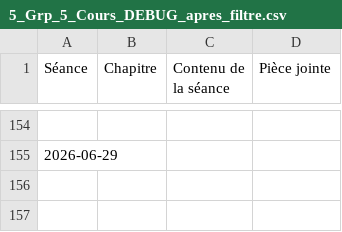
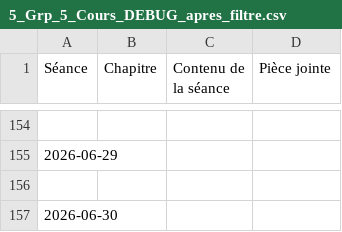
Before and after one commit to EnseignementMath/cours-de-maths, a CSV file: docs/progressions/College Montherlant 2025-2026/5_Grp_5_Cours_DEBUG_apres_filtre.csv, drawn as a sheet; only a part is shown, gaps mark what is left out; the diff names each change by its address in the sheet, - before the commit and + after, or states it on an @@ line.

```diff
--- a/docs/progressions/College Montherlant 2025-2026/5_Grp_5_Cours_DEBUG_apres_filtre.csv
+++ b/docs/progressions/College Montherlant 2025-2026/5_Grp_5_Cours_DEBUG_apres_filtre.csv
+row 156: (empty)
+row 157: 2026-06-30
```
Also changed, not shown: docs/progressions/College Montherlant 2025-2026/6_Grp_1_Cours_DEBUG_apres_filtre.csv, docs/progressions/College Montherlant 2025-2026/6_Grp_4_Cours_DEBUG_apres_filtre.csv, 7 other files.
